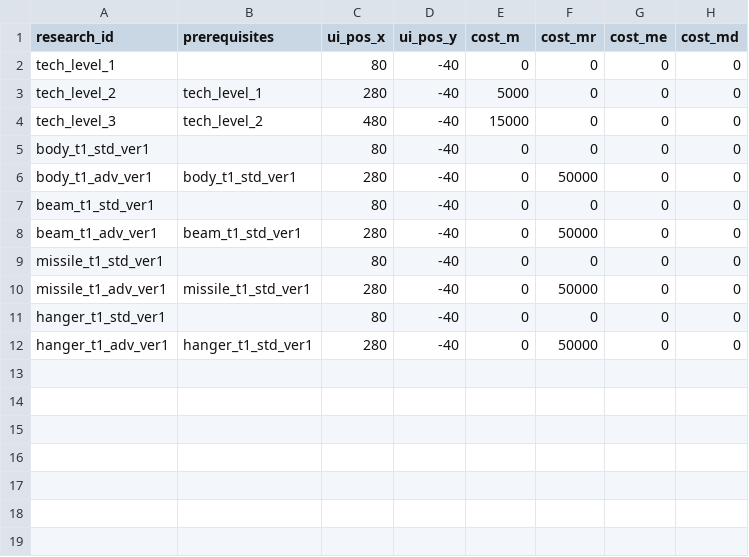
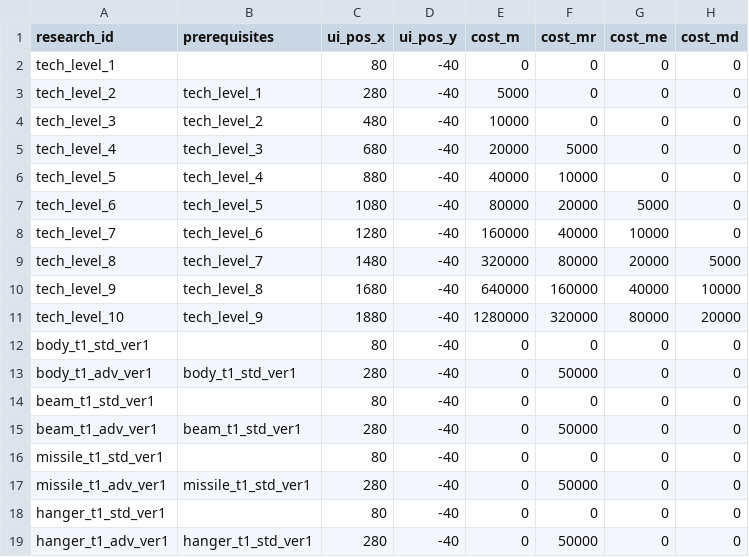
Before and after one commit to gsyan/thefirst_client_unity, a CSV file: Assets/Resources/DataTable/Research/datatable_research.csv, drawn as a sheet.

```diff
--- a/Assets/Resources/DataTable/Research/datatable_research.csv
+++ b/Assets/Resources/DataTable/Research/datatable_research.csv
@@ -3,3 +3,10 @@ tech_level_1,,80,-40,0,0,0,0
 tech_level_2,tech_level_1,280,-40,5000,0,0,0
-tech_level_3,tech_level_2,480,-40,15000,0,0,0
+tech_level_3,tech_level_2,480,-40,10000,0,0,0
+tech_level_4,tech_level_3,680,-40,20000,5000,0,0
+tech_level_5,tech_level_4,880,-40,40000,10000,0,0
+tech_level_6,tech_level_5,1080,-40,80000,20000,5000,0
+tech_level_7,tech_level_6,1280,-40,160000,40000,10000,0
+tech_level_8,tech_level_7,1480,-40,320000,80000,20000,5000
+tech_level_9,tech_level_8,1680,-40,640000,160000,40000,10000
+tech_level_10,tech_level_9,1880,-40,1280000,320000,80000,20000
 body_t1_std_ver1,,80,-40,0,0,0,0
```
Also changed, not shown: 30 other files.
